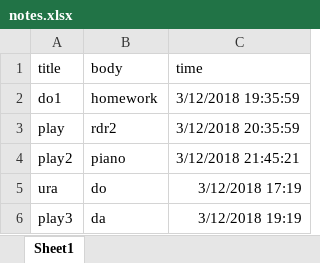
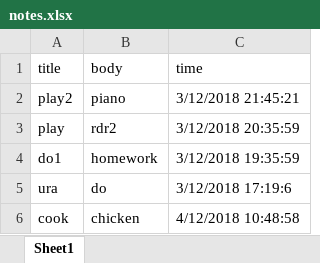
Before and after one commit to DimaALD/JSM2T1, an Excel workbook: notes.xlsx, sheet Sheet1, drawn as a sheet; values as stored, in another font and other column widths than the file's, no borders; removed rows and columns are numbered as before the commit, all else as after; the diff names each change by its address in the sheet, - before the commit and + after, or states it on an @@ line.

```diff
--- a/notes.xlsx (sheet Sheet1)
+++ b/notes.xlsx (sheet Sheet1)
@@ row 4 moved to row 2: play2 @@
-C5 (time): 3/12/2018 17:19
+C5 (time): 3/12/2018 17:19:6
-row 6: play3 | da | 3/12/2018 19:19
+row 6: cook | chicken | 4/12/2018 10:48:58
```
Also changed, not shown: 2 other files.
